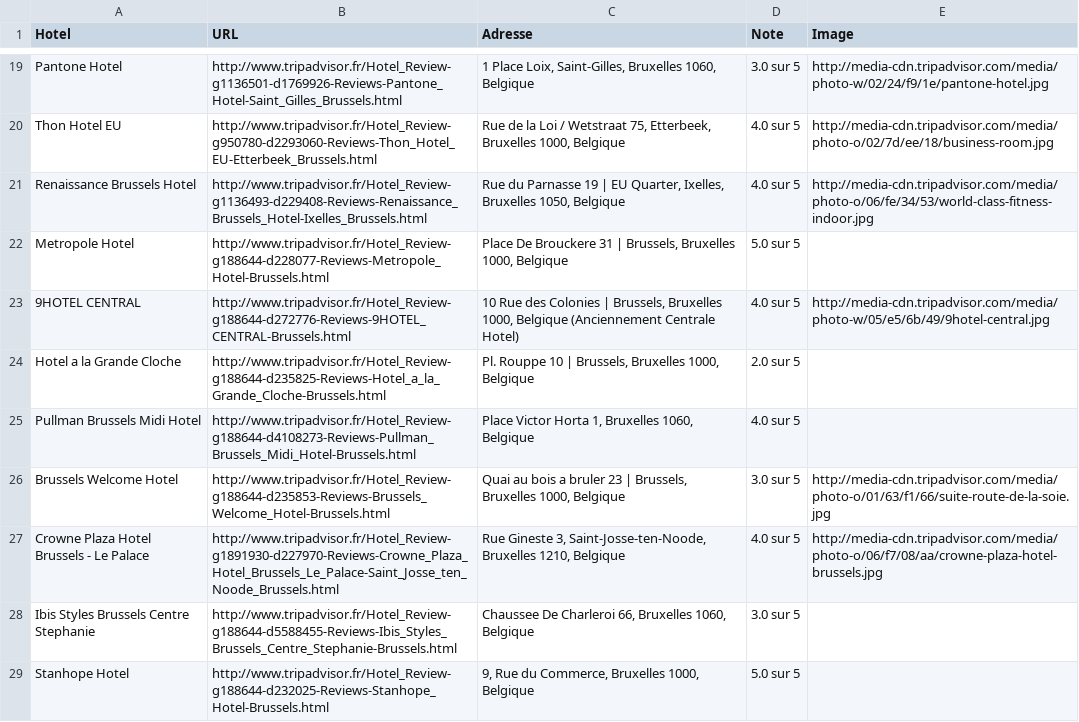
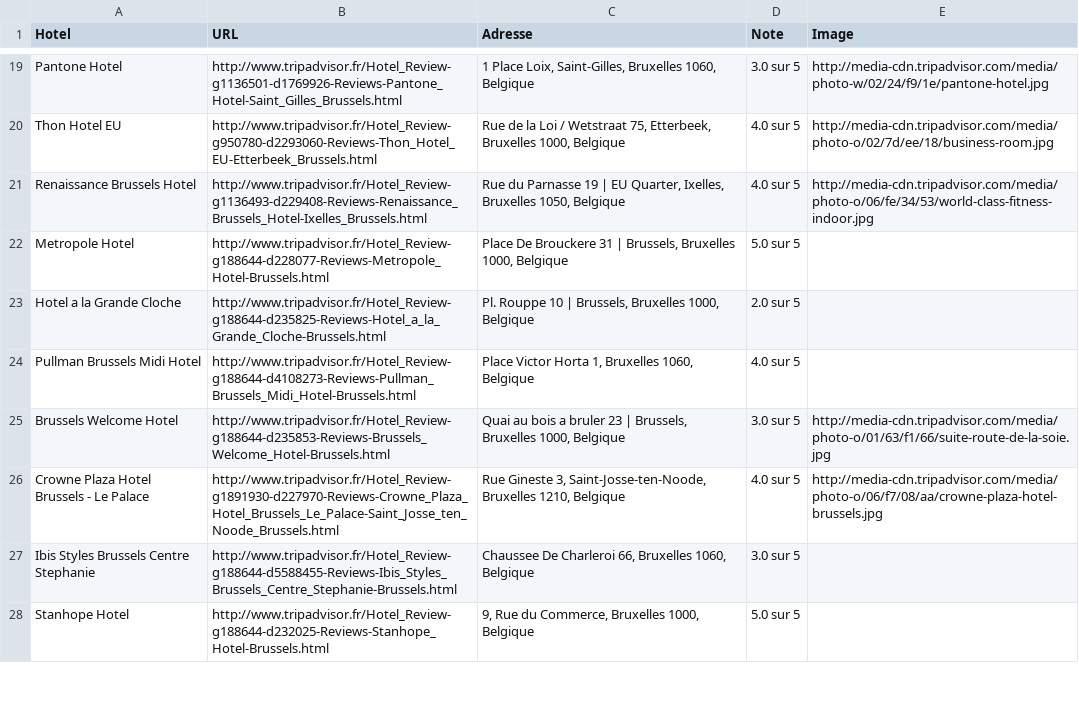
Before and after one commit to MissaouiAhmed/Web_S-mantique_Project, a CSV file: wsproject/src/main/resources/hotels/Bruxelle.csv, drawn as a sheet; only a part is shown, gaps mark what is left out.

```diff
--- a/wsproject/src/main/resources/hotels/Bruxelle.csv
+++ b/wsproject/src/main/resources/hotels/Bruxelle.csv
@@ -22,3 +22,2 @@ Renaissance Brussels Hotel;http://www.tripadvisor.fr/Hotel_Review-g1136493-d2294
 Metropole Hotel;http://www.tripadvisor.fr/Hotel_Review-g188644-d228077-Reviews-Metropole_Hotel-Brussels.html;Place De Brouckere 31 | Brussels, Bruxelles 1000, Belgique ;5.0 sur 5;
-9HOTEL CENTRAL;http://www.tripadvisor.fr/Hotel_Review-g188644-d272776-Reviews-9HOTEL_CENTRAL-Brussels.html;10 Rue des Colonies | Brussels, Bruxelles 1000, Belgique (Anciennement Centrale Hotel);4.0 sur 5;http://media-cdn.tripadvisor.com/media/photo-w/05/e5/6b/49/9hotel-central.jpg
 Hotel a la Grande Cloche;http://www.tripadvisor.fr/Hotel_Review-g188644-d235825-Reviews-Hotel_a_la_Grande_Cloche-Brussels.html;Pl. Rouppe 10 | Brussels, Bruxelles 1000, Belgique ;2.0 sur 5;
```
Also changed, not shown: wsproject/src/main/resources/Barcelone.csv, 15 other files.
